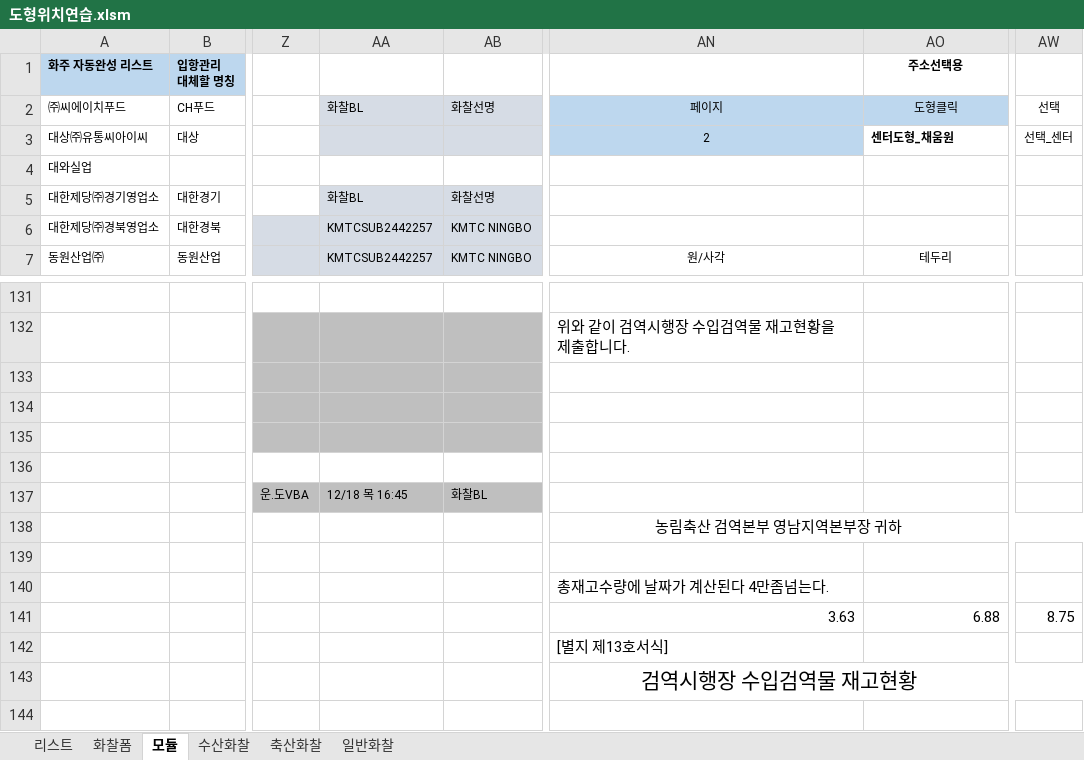
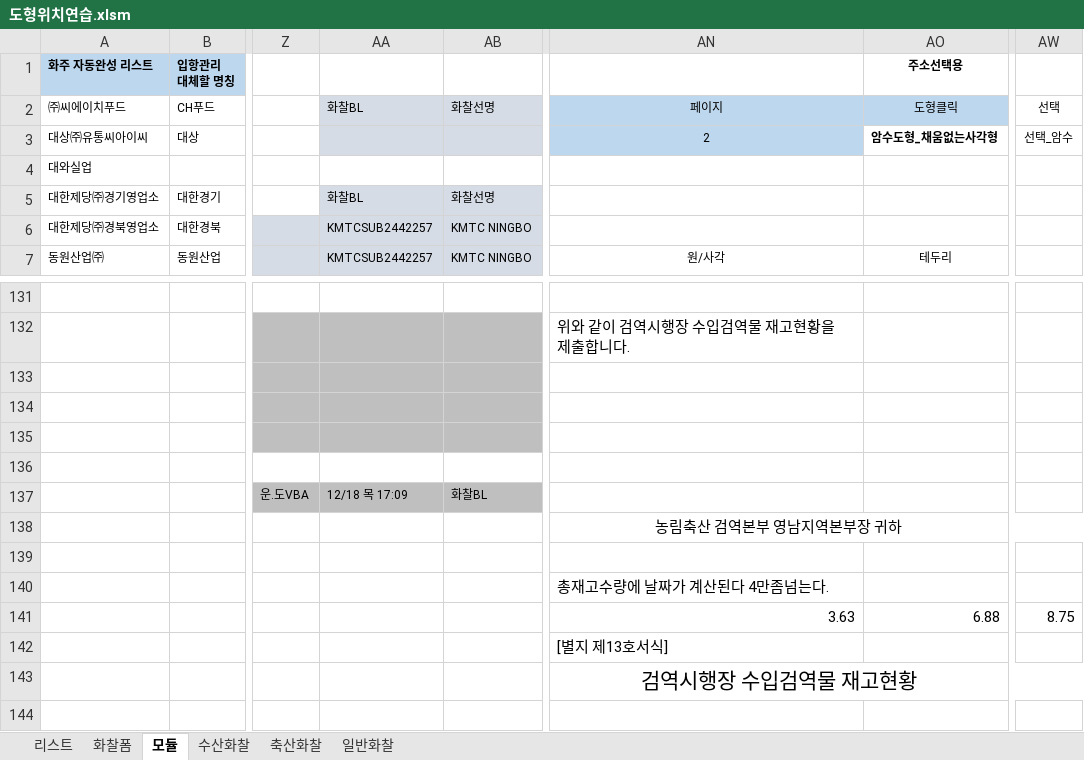
Before and after one commit to ycy2000/ycy2000.github.io, an Excel workbook: 도형위치연습.xlsm, sheet 모듈, drawn as a sheet; only a part is shown, gaps mark what is left out; values as stored, in another font and other column widths than the file's, no borders; charts and pictures not drawn; the diff names each change by its address in the sheet, - before the commit and + after, or states it on an @@ line.

Commit message:
dfsdfsd

```diff
--- a/도형위치연습.xlsm (sheet 모듈)
+++ b/도형위치연습.xlsm (sheet 모듈)
-AO3: 센터도형_채움원
+AO3: 암수도형_채움없는사각형
-AW3: 선택_센터
+AW3: 선택_암수
-AA137: 12/18 목 16:45
+AA137: 12/18 목 17:09
```
Also changed, not shown: sheet 리스트, charts or pictures.
